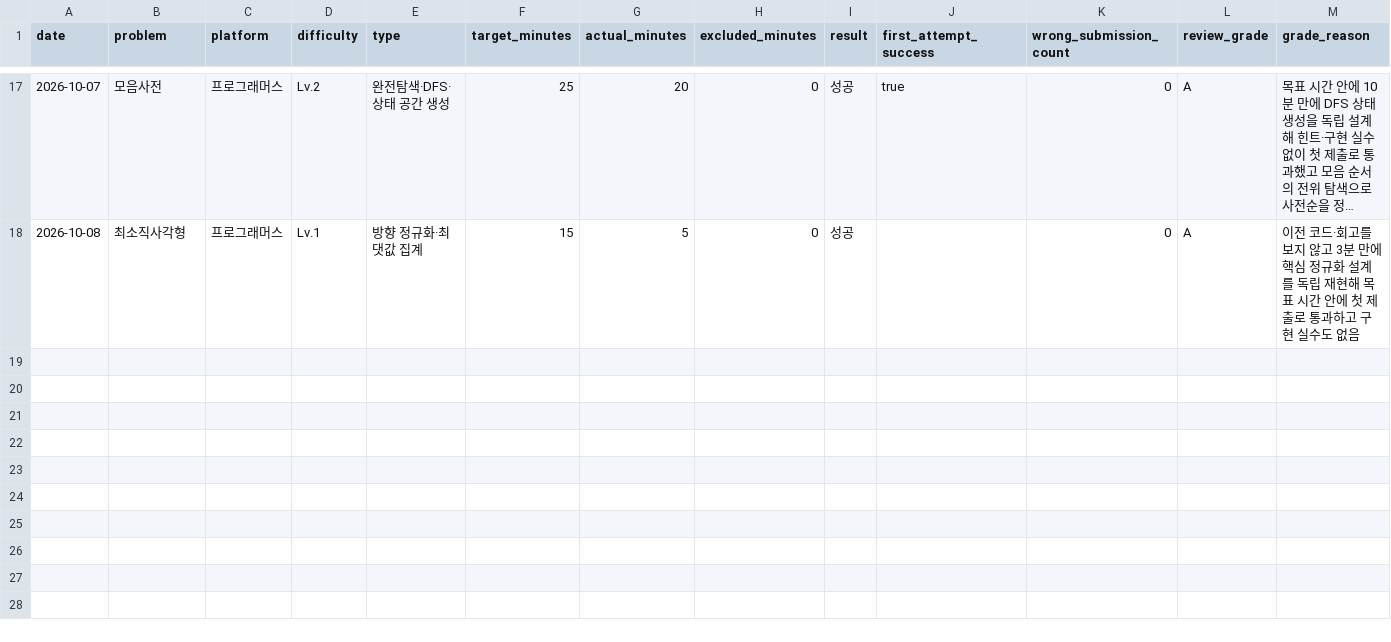
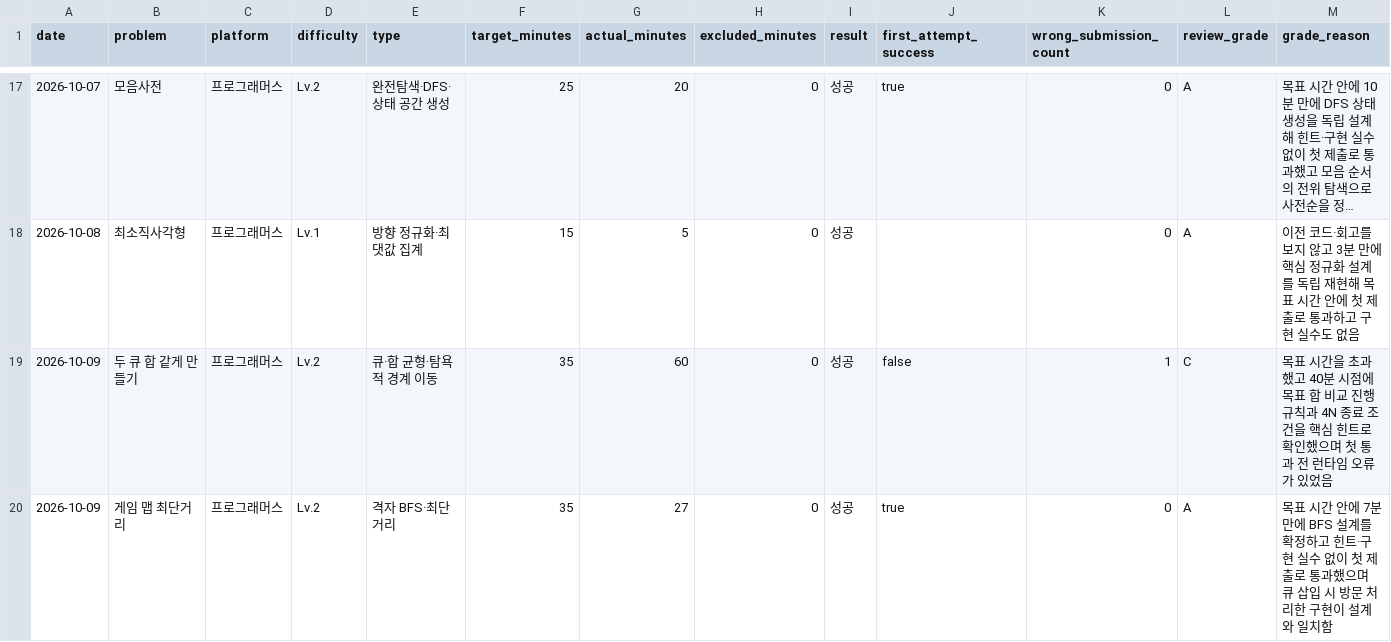
Before and after one commit to Chocoding1/Algorithm, a CSV file: algorithm-study/metrics.csv, drawn as a sheet; only a part is shown, gaps mark what is left out; long unchanged cells end in …; rows hold the shown columns only; the diff names each change by its address in the sheet, - before the commit and + after, or states it on an @@ line.

```diff
--- a/algorithm-study/metrics.csv
+++ b/algorithm-study/metrics.csv
+row 19: 2026-10-09 | 두 큐 합 같게 만들기 | 프로그래머스 | Lv.2 | 큐·합 균형·탐욕적 경계 이동 | 35 | 60 | 0 | 성공 | false | 1 | C | 목표 시간을 초과했고 40분 시점에 목표 합 비교 진행 규칙과 4N 종료 조건을 핵심 힌트로 확인했으며 첫 통과 전 런타임 오류가 있었음
+row 20: 2026-10-09 | 게임 맵 최단거리 | 프로그래머스 | Lv.2 | 격자 BFS·최단거리 | 35 | 27 | 0 | 성공 | true | 0 | A | 목표 시간 안에 7분 만에 BFS 설계를 확정하고 힌트·구현 실수 없이 첫 제출로 통과했으며 큐 삽입 시 방문 처리한 구현이 설계와 일치함
```
Also changed, not shown: algorithm-study/sql-metrics.csv, 13 other files.
